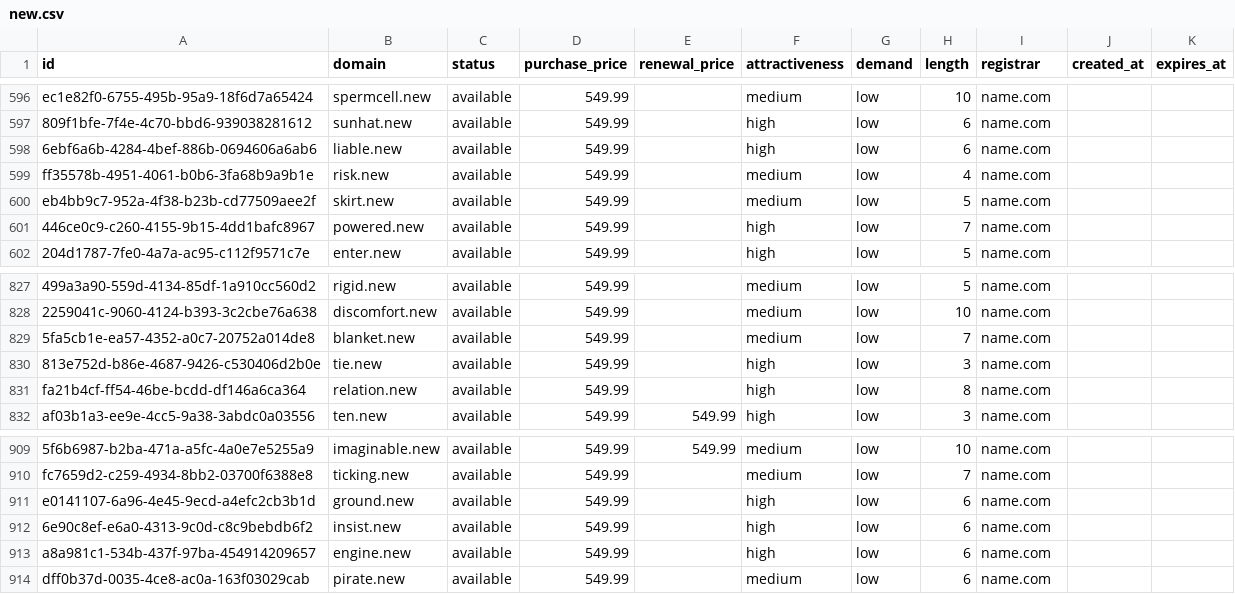
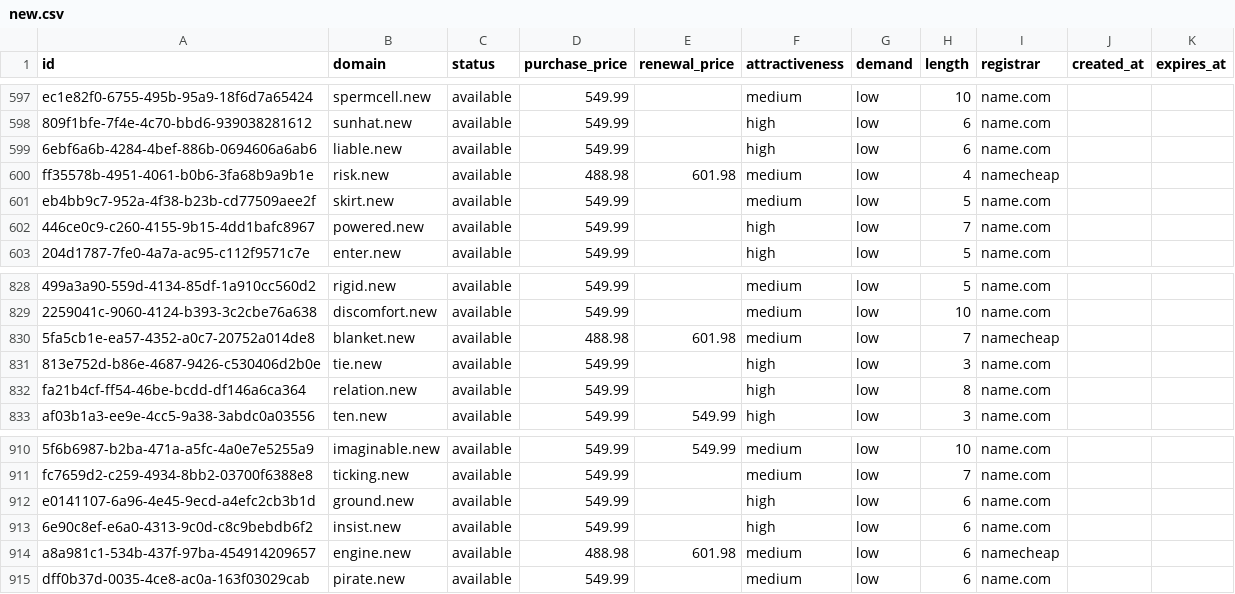
Before and after one commit to UniqueDomains/new-oneword-domains, a CSV file: new.csv, drawn as a sheet; only a part is shown, gaps mark what is left out; addresses are those after the commit; the diff covers the shown part only; the diff names each change by its address in the sheet, - before the commit and + after, or states it on an @@ line.

```diff
--- a/new.csv
+++ b/new.csv
-D600 (purchase_price): 549.99
+D600 (purchase_price): 488.98
-E600 (renewal_price): (empty)
+E600 (renewal_price): 601.98
-I600 (registrar): name.com
+I600 (registrar): namecheap
-D830 (purchase_price): 549.99
+D830 (purchase_price): 488.98
-E830 (renewal_price): (empty)
+E830 (renewal_price): 601.98
-I830 (registrar): name.com
+I830 (registrar): namecheap
-D914 (purchase_price): 549.99
+D914 (purchase_price): 488.98
-E914 (renewal_price): (empty)
+E914 (renewal_price): 601.98
-F914 (attractiveness): high
+F914 (attractiveness): medium
-I914 (registrar): name.com
+I914 (registrar): namecheap
```
Also changed, not shown: 1 added row, 1 removed row and 32 edited cells elsewhere in this file, 4 other files.
